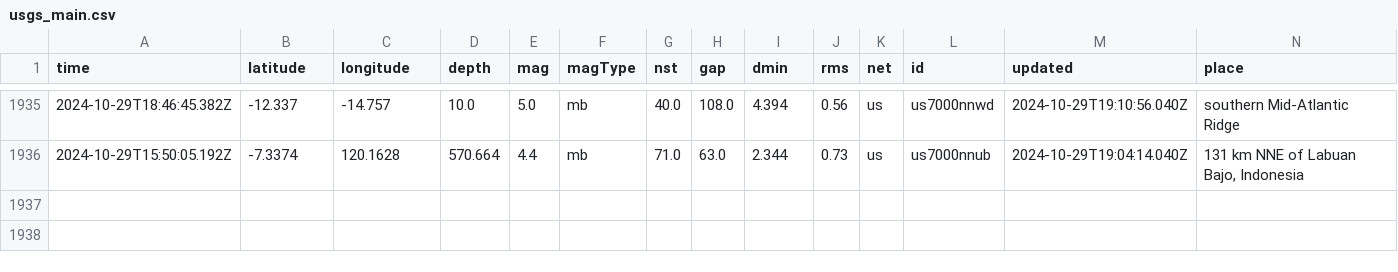
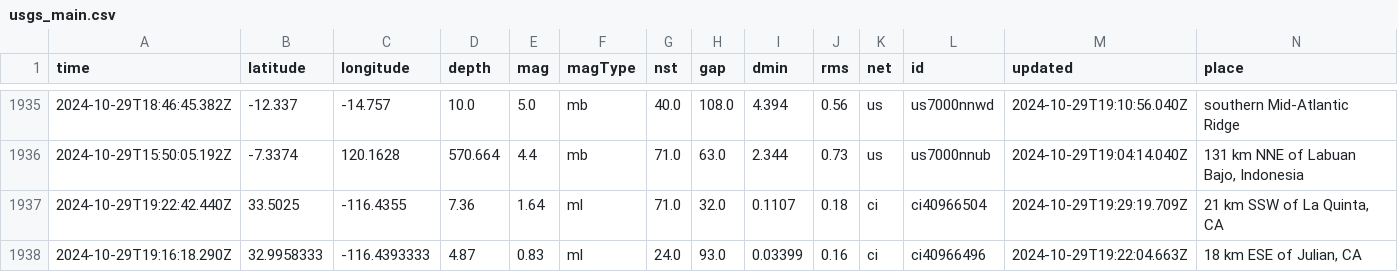
Before and after one commit to Aymen568/data-pipeline, a CSV file: usgs_main.csv, drawn as a sheet; only a part is shown, gaps mark what is left out; rows hold the shown columns only; the diff names each change by its address in the sheet, - before the commit and + after, or states it on an @@ line.

```diff
--- a/usgs_main.csv
+++ b/usgs_main.csv
+row 1937: 2024-10-29T19:22:42.440Z | 33.5025 | -116.4355 | 7.36 | 1.64 | ml | 71.0 | 32.0 | 0.1107 | 0.18 | ci | ci40966504 | 2024-10-29T19:29:19.709Z | 21 km SSW of La Quinta, CA
+row 1938: 2024-10-29T19:16:18.290Z | 32.9958333 | -116.4393333 | 4.87 | 0.83 | ml | 24.0 | 93.0 | 0.03399 | 0.16 | ci | ci40966496 | 2024-10-29T19:22:04.663Z | 18 km ESE of Julian, CA
```
Also changed, not shown: 1 other file.
